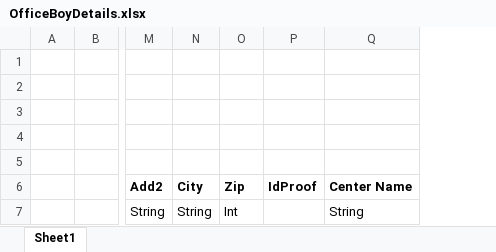
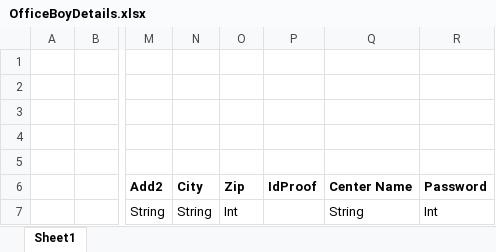
Before and after one commit to sagarnarkhede/Group_2_Fleet_Managment, an Excel workbook: Database/Bhavesh/OfficeBoyDetails.xlsx, sheet Sheet1, drawn as a sheet; only a part is shown, gaps mark what is left out; values as stored, in another font and other column widths than the file's, no borders; the diff names each change by its address in the sheet, - before the commit and + after, or states it on an @@ line.

Commit message:
Update OfficeBoyDetails.xlsx

```diff
--- a/Database/Bhavesh/OfficeBoyDetails.xlsx (sheet Sheet1)
+++ b/Database/Bhavesh/OfficeBoyDetails.xlsx (sheet Sheet1)
+column R (Password), row 7: Int
```
